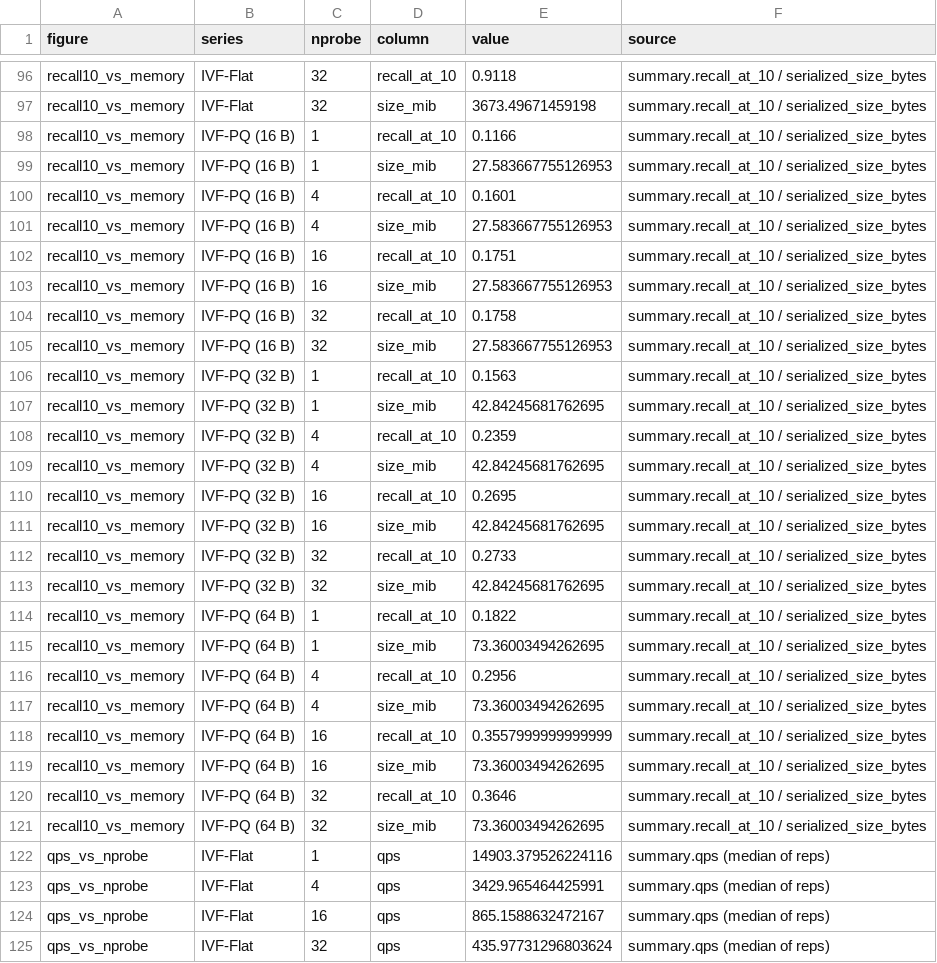
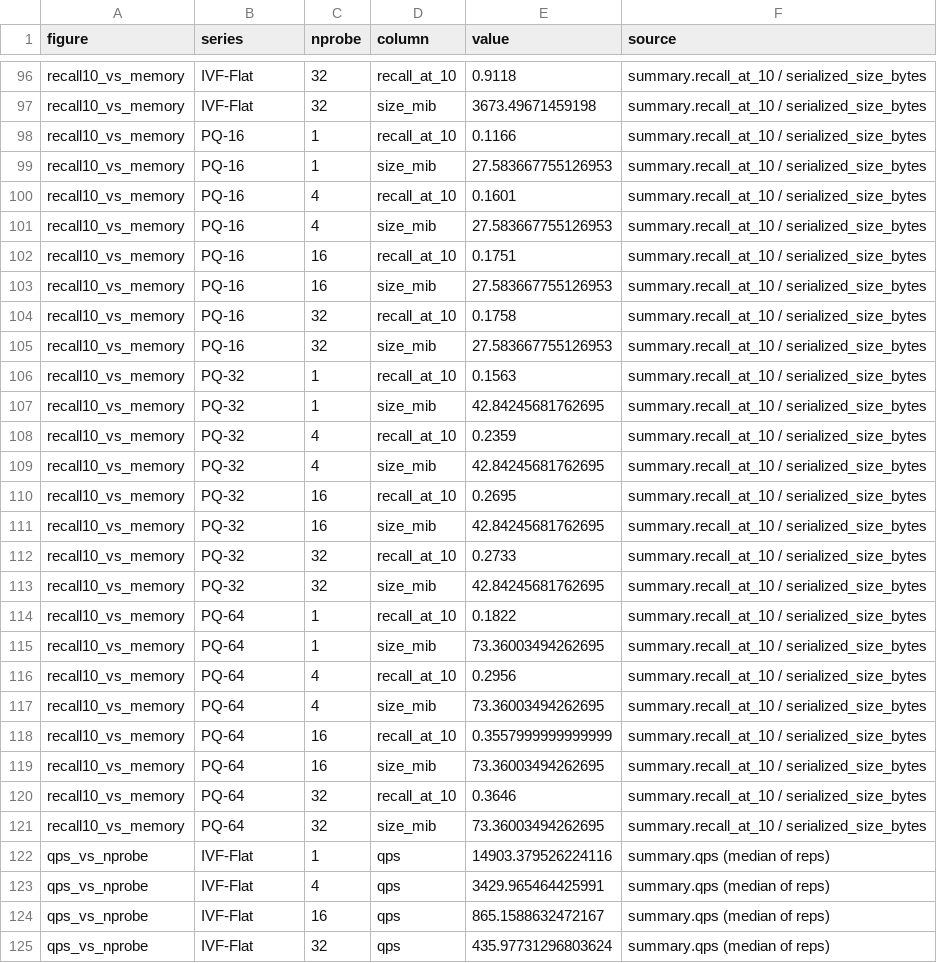
Before and after one commit to MazenELSEDFY/ivf_pq_gist1m, a CSV file: results/figures/final/plotted_values.csv, drawn as a sheet; only a part is shown, gaps mark what is left out; the diff covers the shown part only.

Commit message:
Use consistent index names (IVF-Flat, PQ-16/32/64) and US spelling in figures

```diff
--- a/results/figures/final/plotted_values.csv
+++ b/results/figures/final/plotted_values.csv
@@ -97,26 +97,26 @@ recall10_vs_memory,IVF-Flat,32,recall_at_10,0.9118,summary.recall_at_10 / serial
 recall10_vs_memory,IVF-Flat,32,size_mib,3673.49671459198,summary.recall_at_10 / serialized_size_bytes
-recall10_vs_memory,IVF-PQ (16 B),1,recall_at_10,0.1166,summary.recall_at_10 / serialized_size_bytes
-recall10_vs_memory,IVF-PQ (16 B),1,size_mib,27.583667755126953,summary.recall_at_10 / serialized_size_bytes
-recall10_vs_memory,IVF-PQ (16 B),4,recall_at_10,0.1601,summary.recall_at_10 / serialized_size_bytes
-recall10_vs_memory,IVF-PQ (16 B),4,size_mib,27.583667755126953,summary.recall_at_10 / serialized_size_bytes
-recall10_vs_memory,IVF-PQ (16 B),16,recall_at_10,0.1751,summary.recall_at_10 / serialized_size_bytes
-recall10_vs_memory,IVF-PQ (16 B),16,size_mib,27.583667755126953,summary.recall_at_10 / serialized_size_bytes
-recall10_vs_memory,IVF-PQ (16 B),32,recall_at_10,0.1758,summary.recall_at_10 / serialized_size_bytes
-recall10_vs_memory,IVF-PQ (16 B),32,size_mib,27.583667755126953,summary.recall_at_10 / serialized_size_bytes
-recall10_vs_memory,IVF-PQ (32 B),1,recall_at_10,0.1563,summary.recall_at_10 / serialized_size_bytes
-recall10_vs_memory,IVF-PQ (32 B),1,size_mib,42.84245681762695,summary.recall_at_10 / serialized_size_bytes
-recall10_vs_memory,IVF-PQ (32 B),4,recall_at_10,0.2359,summary.recall_at_10 / serialized_size_bytes
-recall10_vs_memory,IVF-PQ (32 B),4,size_mib,42.84245681762695,summary.recall_at_10 / serialized_size_bytes
-recall10_vs_memory,IVF-PQ (32 B),16,recall_at_10,0.2695,summary.recall_at_10 / serialized_size_bytes
-recall10_vs_memory,IVF-PQ (32 B),16,size_mib,42.84245681762695,summary.recall_at_10 / serialized_size_bytes
-recall10_vs_memory,IVF-PQ (32 B),32,recall_at_10,0.2733,summary.recall_at_10 / serialized_size_bytes
-recall10_vs_memory,IVF-PQ (32 B),32,size_mib,42.84245681762695,summary.recall_at_10 / serialized_size_bytes
-recall10_vs_memory,IVF-PQ (64 B),1,recall_at_10,0.1822,summary.recall_at_10 / serialized_size_bytes
-recall10_vs_memory,IVF-PQ (64 B),1,size_mib,73.36003494262695,summary.recall_at_10 / serialized_size_bytes
-recall10_vs_memory,IVF-PQ (64 B),4,recall_at_10,0.2956,summary.recall_at_10 / serialized_size_bytes
-recall10_vs_memory,IVF-PQ (64 B),4,size_mib,73.36003494262695,summary.recall_at_10 / serialized_size_bytes
-recall10_vs_memory,IVF-PQ (64 B),16,recall_at_10,0.3557999999999999,summary.recall_at_10 / serialized_size_bytes
-recall10_vs_memory,IVF-PQ (64 B),16,size_mib,73.36003494262695,summary.recall_at_10 / serialized_size_bytes
-recall10_vs_memory,IVF-PQ (64 B),32,recall_at_10,0.3646,summary.recall_at_10 / serialized_size_bytes
-recall10_vs_memory,IVF-PQ (64 B),32,size_mib,73.36003494262695,summary.recall_at_10 / serialized_size_bytes
+recall10_vs_memory,PQ-16,1,recall_at_10,0.1166,summary.recall_at_10 / serialized_size_bytes
+recall10_vs_memory,PQ-16,1,size_mib,27.583667755126953,summary.recall_at_10 / serialized_size_bytes
+recall10_vs_memory,PQ-16,4,recall_at_10,0.1601,summary.recall_at_10 / serialized_size_bytes
+recall10_vs_memory,PQ-16,4,size_mib,27.583667755126953,summary.recall_at_10 / serialized_size_bytes
+recall10_vs_memory,PQ-16,16,recall_at_10,0.1751,summary.recall_at_10 / serialized_size_bytes
+recall10_vs_memory,PQ-16,16,size_mib,27.583667755126953,summary.recall_at_10 / serialized_size_bytes
+recall10_vs_memory,PQ-16,32,recall_at_10,0.1758,summary.recall_at_10 / serialized_size_bytes
+recall10_vs_memory,PQ-16,32,size_mib,27.583667755126953,summary.recall_at_10 / serialized_size_bytes
+recall10_vs_memory,PQ-32,1,recall_at_10,0.1563,summary.recall_at_10 / serialized_size_bytes
+recall10_vs_memory,PQ-32,1,size_mib,42.84245681762695,summary.recall_at_10 / serialized_size_bytes
+recall10_vs_memory,PQ-32,4,recall_at_10,0.2359,summary.recall_at_10 / serialized_size_bytes
+recall10_vs_memory,PQ-32,4,size_mib,42.84245681762695,summary.recall_at_10 / serialized_size_bytes
+recall10_vs_memory,PQ-32,16,recall_at_10,0.2695,summary.recall_at_10 / serialized_size_bytes
+recall10_vs_memory,PQ-32,16,size_mib,42.84245681762695,summary.recall_at_10 / serialized_size_bytes
+recall10_vs_memory,PQ-32,32,recall_at_10,0.2733,summary.recall_at_10 / serialized_size_bytes
+recall10_vs_memory,PQ-32,32,size_mib,42.84245681762695,summary.recall_at_10 / serialized_size_bytes
+recall10_vs_memory,PQ-64,1,recall_at_10,0.1822,summary.recall_at_10 / serialized_size_bytes
+recall10_vs_memory,PQ-64,1,size_mib,73.36003494262695,summary.recall_at_10 / serialized_size_bytes
+recall10_vs_memory,PQ-64,4,recall_at_10,0.2956,summary.recall_at_10 / serialized_size_bytes
+recall10_vs_memory,PQ-64,4,size_mib,73.36003494262695,summary.recall_at_10 / serialized_size_bytes
+recall10_vs_memory,PQ-64,16,recall_at_10,0.3557999999999999,summary.recall_at_10 / serialized_size_bytes
+recall10_vs_memory,PQ-64,16,size_mib,73.36003494262695,summary.recall_at_10 / serialized_size_bytes
+recall10_vs_memory,PQ-64,32,recall_at_10,0.3646,summary.recall_at_10 / serialized_size_bytes
+recall10_vs_memory,PQ-64,32,size_mib,73.36003494262695,summary.recall_at_10 / serialized_size_bytes
 qps_vs_nprobe,IVF-Flat,1,qps,14903.379526224116,summary.qps (median of reps)
```
Also changed, not shown: 150 edited cells elsewhere in this file, results/figures/final_watgpu/plotted_values.csv, 48 other files.
